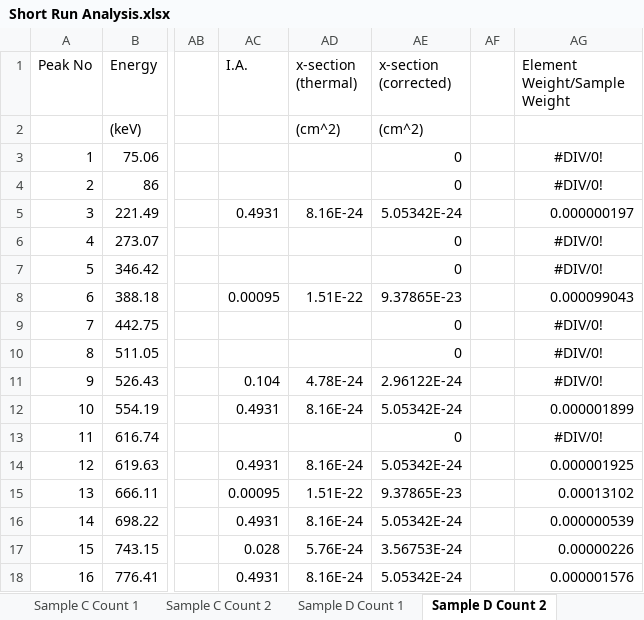
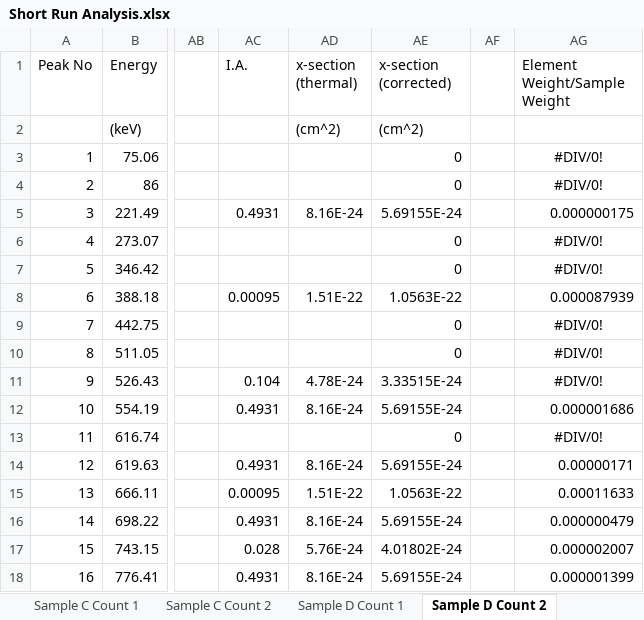
Before and after one commit to shreyshrey616/NE170, an Excel workbook: Short Run Analysis.xlsx, sheet Sample D Count 2, drawn as a sheet; only a part is shown, gaps mark what is left out; values as stored, in another font and other column widths than the file's, no borders; the diff covers the shown part only; the diff names each change by its address in the sheet, - before the commit and + after, or states it on an @@ line.

```diff
--- a/Short Run Analysis.xlsx (sheet Sample D Count 2)
+++ b/Short Run Analysis.xlsx (sheet Sample D Count 2)
-AE5 (x-section (corrected)): 5.05342E-24
+AE5 (x-section (corrected)): 5.69155E-24
-AG5 (Element Weight/Sample Weight): 0.000000197
+AG5 (Element Weight/Sample Weight): 0.000000175
-AE8 (x-section (corrected)): 9.37865E-23
+AE8 (x-section (corrected)): 1.0563E-22
-AG8 (Element Weight/Sample Weight): 0.000099043
+AG8 (Element Weight/Sample Weight): 0.000087939
-AE11 (x-section (corrected)): 2.96122E-24
+AE11 (x-section (corrected)): 3.33515E-24
-AE12 (x-section (corrected)): 5.05342E-24
+AE12 (x-section (corrected)): 5.69155E-24
-AG12 (Element Weight/Sample Weight): 0.000001899
+AG12 (Element Weight/Sample Weight): 0.000001686
-AE14 (x-section (corrected)): 5.05342E-24
+AE14 (x-section (corrected)): 5.69155E-24
-AG14 (Element Weight/Sample Weight): 0.000001925
+AG14 (Element Weight/Sample Weight): 0.00000171
-AE15 (x-section (corrected)): 9.37865E-23
+AE15 (x-section (corrected)): 1.0563E-22
-AG15 (Element Weight/Sample Weight): 0.00013102
+AG15 (Element Weight/Sample Weight): 0.00011633
-AE16 (x-section (corrected)): 5.05342E-24
+AE16 (x-section (corrected)): 5.69155E-24
-AG16 (Element Weight/Sample Weight): 0.000000539
+AG16 (Element Weight/Sample Weight): 0.000000479
-AE17 (x-section (corrected)): 3.56753E-24
+AE17 (x-section (corrected)): 4.01802E-24
-AG17 (Element Weight/Sample Weight): 0.00000226
+AG17 (Element Weight/Sample Weight): 0.000002007
-AE18 (x-section (corrected)): 5.05342E-24
+AE18 (x-section (corrected)): 5.69155E-24
-AG18 (Element Weight/Sample Weight): 0.000001576
+AG18 (Element Weight/Sample Weight): 0.000001399
```
Also changed, not shown: 14 edited cells elsewhere in this sheet, sheet Sample B Count 2, sheet Sample D Count 1, sheet Sample C Count 2, sheet Sample B Count 1, sheet Sample A Count 2, sheet Sample A Count 1, formulas that keep their value, 10 other files.
